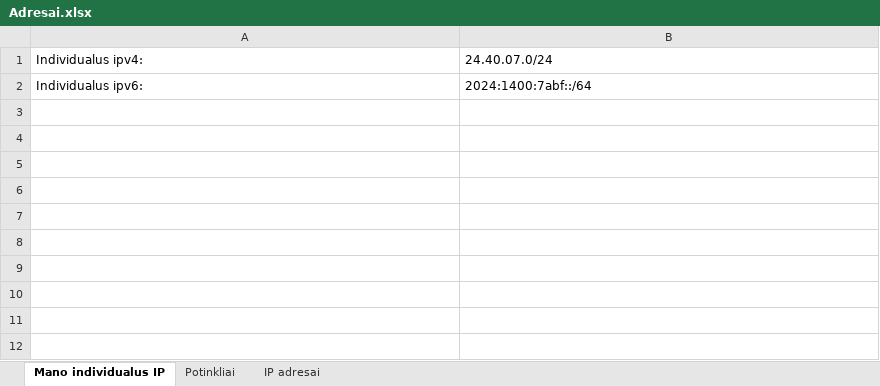
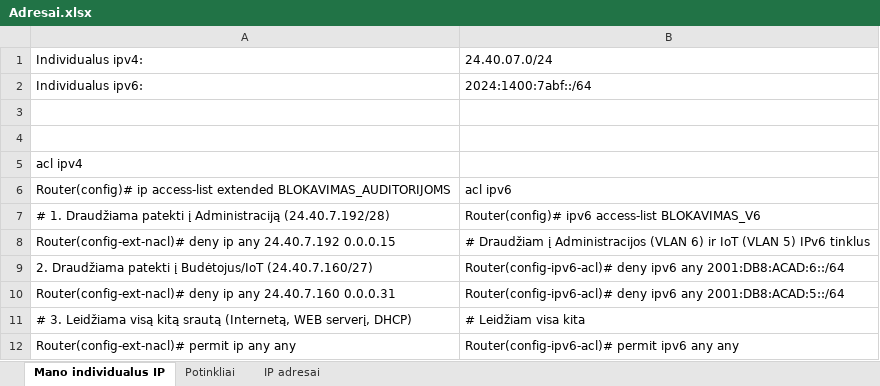
Before and after one commit to NoSparkles/komp-tinklai, an Excel workbook: L2B/Adresai.xlsx, sheet Mano individualus IP, drawn as a sheet; values as stored, in another font and other column widths than the file's, no borders; the diff names each change by its address in the sheet, - before the commit and + after, or states it on an @@ line.

```diff
--- a/L2B/Adresai.xlsx (sheet Mano individualus IP)
+++ b/L2B/Adresai.xlsx (sheet Mano individualus IP)
+row 3: (empty)
+row 4: (empty)
+row 5: acl ipv4
+row 6: Router(config)# ip access-list extended BLOKAVIMAS_AUDITORIJOMS | acl ipv6
+row 7: # 1. Draudžiama patekti į Administraciją (24.40.7.192/28) | Router(config)# ipv6 access-list BLOKAVIMAS_V6
+row 8: Router(config-ext-nacl)# deny ip any 24.40.7.192 0.0.0.15 | # Draudžiam į Administracijos (VLAN 6) ir IoT (VLAN 5) IPv6 tinklus
+row 9: 2. Draudžiama patekti į Budėtojus/IoT (24.40.7.160/27) | Router(config-ipv6-acl)# deny ipv6 any 2001:DB8:ACAD:6::/64
+row 10: Router(config-ext-nacl)# deny ip any 24.40.7.160 0.0.0.31 | Router(config-ipv6-acl)# deny ipv6 any 2001:DB8:ACAD:5::/64
+row 11: # 3. Leidžiama visą kitą srautą (Internetą, WEB serverį, DHCP) | # Leidžiam visa kita
+row 12: Router(config-ext-nacl)# permit ip any any | Router(config-ipv6-acl)# permit ipv6 any any
```
Also changed, not shown: 1 other file.
